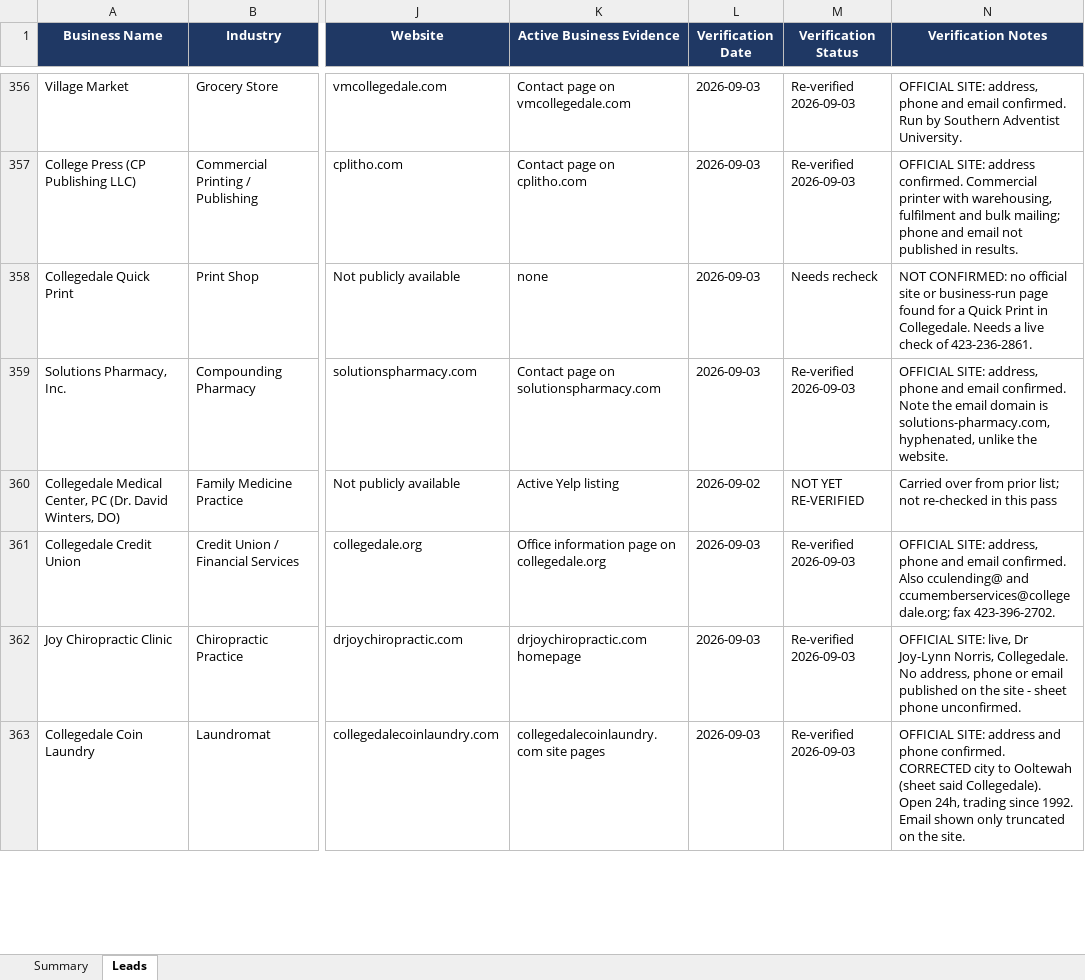
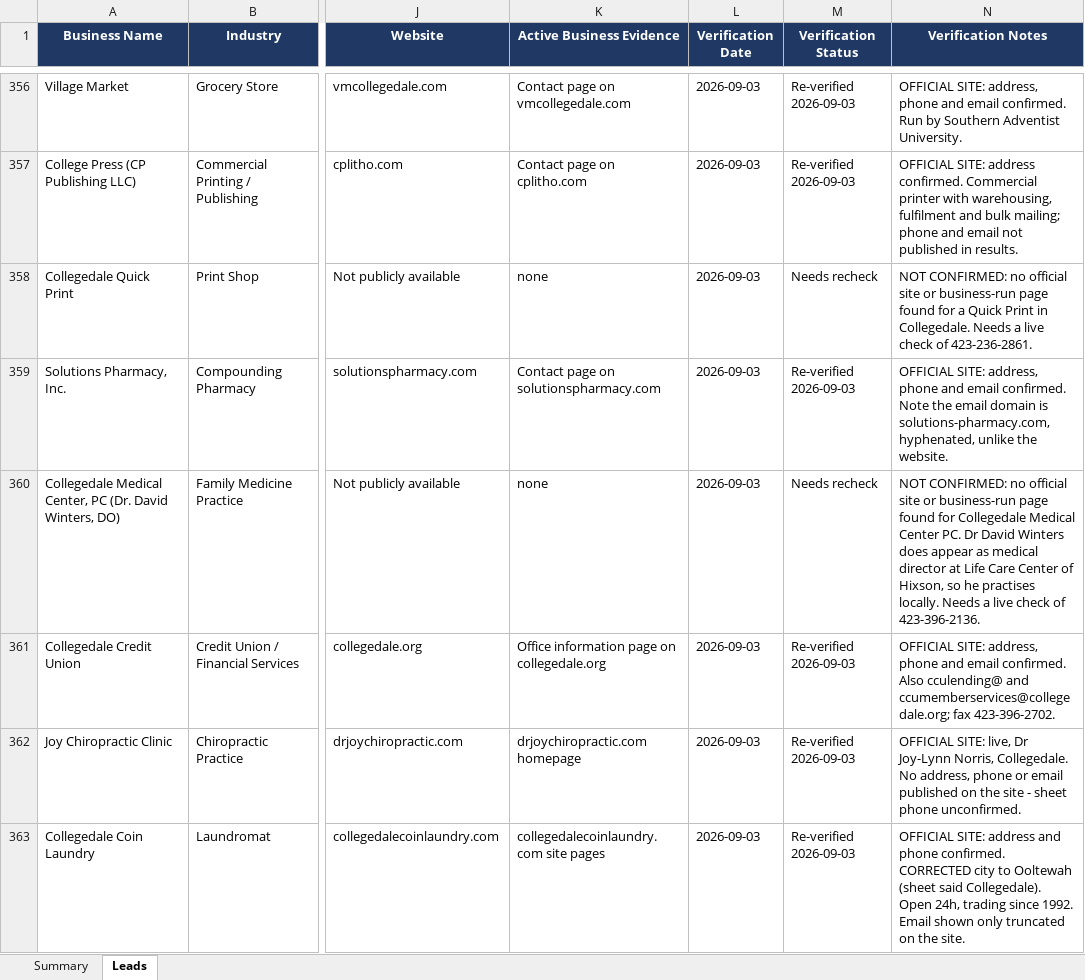
Before and after one commit to hardknoxautoglass/Hard-Knox-, an Excel workbook: leads/Hamilton_County_Auto_Glass_Leads_verified.xlsx, sheet Leads, drawn as a sheet; only a part is shown, gaps mark what is left out; values as stored, in another font and other column widths than the file's, no borders; the diff covers the shown part only; the diff names each change by its address in the sheet, - before the commit and + after, or states it on an @@ line.

```diff
--- a/leads/Hamilton_County_Auto_Glass_Leads_verified.xlsx (sheet Leads)
+++ b/leads/Hamilton_County_Auto_Glass_Leads_verified.xlsx (sheet Leads)
-K360 (Active Business Evidence): Active Yelp listing
+K360 (Active Business Evidence): none
-L360 (Verification Date): 2026-09-02
+L360 (Verification Date): 2026-09-03
-M360 (Verification Status): NOT YET RE-VERIFIED
+M360 (Verification Status): Needs recheck
-N360 (Verification Notes): Carried over from prior list; not re-checked in this pass
+N360 (Verification Notes): NOT CONFIRMED: no official site or business-run page found for Collegedale Medical Center PC. Dr David Winters does appear as medical director at Life Care Center of Hixson, so he practises locally. Needs a live check of 423-396-2136.
```
Also changed, not shown: 8 edited cells elsewhere in this sheet, sheet Summary, 4 other files.
